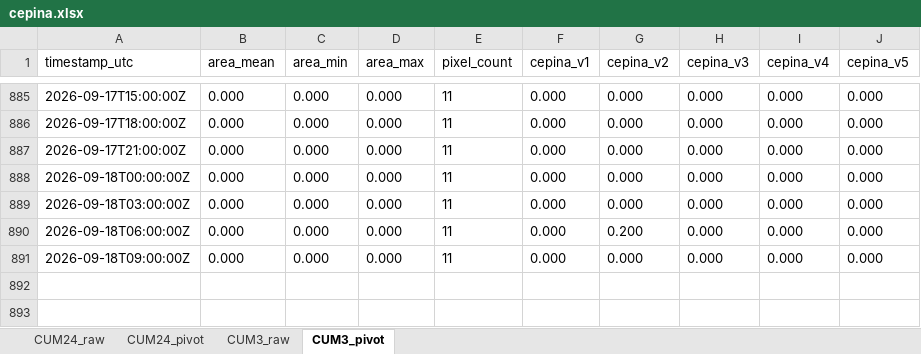
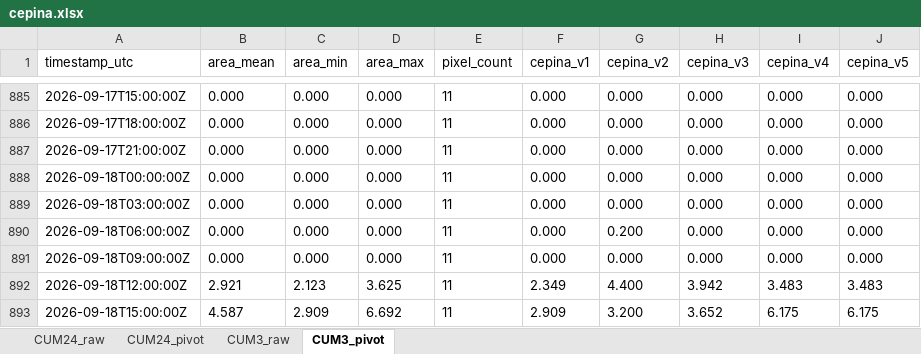
Before and after one commit to EbbeneTriglav/radar-dpc, an Excel workbook: archive/data/cepina.xlsx, sheet CUM3_pivot, drawn as a sheet; only a part is shown, gaps mark what is left out; values as stored, in another font and other column widths than the file's, no borders; the diff names each change by its address in the sheet, - before the commit and + after, or states it on an @@ line.

```diff
--- a/archive/data/cepina.xlsx (sheet CUM3_pivot)
+++ b/archive/data/cepina.xlsx (sheet CUM3_pivot)
+row 892: 2026-09-18T12:00:00Z | 2.921 | 2.123 | 3.625 | 11 | 2.349 | 4.400 | 3.942 | 3.483 | 3.483
+row 893: 2026-09-18T15:00:00Z | 4.587 | 2.909 | 6.692 | 11 | 2.909 | 3.200 | 3.652 | 6.175 | 6.175
```
Also changed, not shown: sheet CUM3_raw, archive/data/panna.xlsx, archive/data/ruspino.xlsx, 3 other files.
